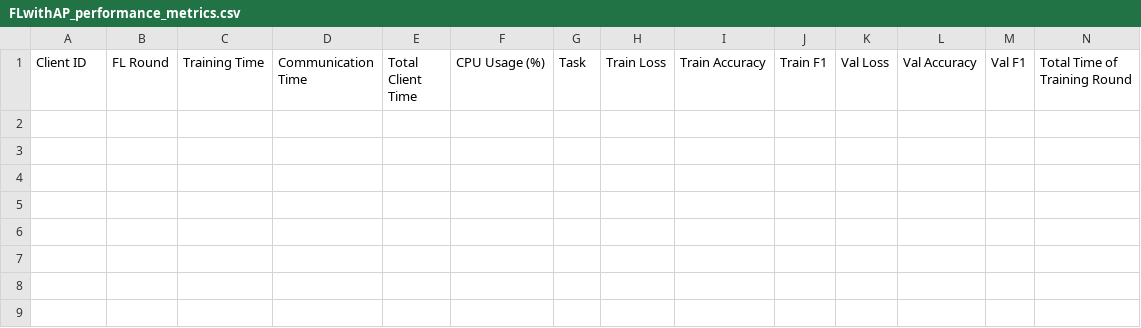
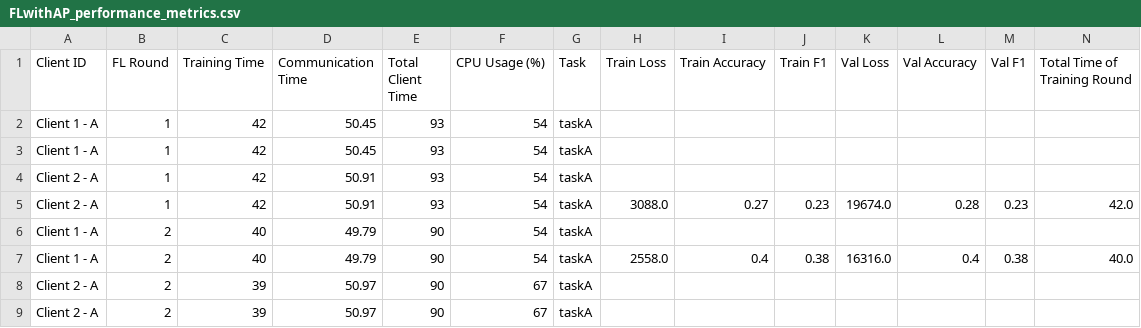
Before and after one commit to IvanComp/FedBench, a CSV file: 3. Message Compressor/performance/FLwithAP_performance_metrics.csv, drawn as a sheet; only a part is shown; rows hold the shown columns only; the diff names each change by its address in the sheet, - before the commit and + after, or states it on an @@ line.

Commit message:
Added the message compressor mechanism: from client to server

```diff
--- a/3. Message Compressor/performance/FLwithAP_performance_metrics.csv
+++ b/3. Message Compressor/performance/FLwithAP_performance_metrics.csv
+row 2: Client 1 - A | 1 | 42 | 50.45 | 93 | 54 | taskA
+row 3: Client 1 - A | 1 | 42 | 50.45 | 93 | 54 | taskA
+row 4: Client 2 - A | 1 | 42 | 50.91 | 93 | 54 | taskA
+row 5: Client 2 - A | 1 | 42 | 50.91 | 93 | 54 | taskA | 3088.0 | 0.27 | 0.23 | 19674.0 | 0.28 | 0.23 | 42.0
+row 6: Client 1 - A | 2 | 40 | 49.79 | 90 | 54 | taskA
+row 7: Client 1 - A | 2 | 40 | 49.79 | 90 | 54 | taskA | 2558.0 | 0.4 | 0.38 | 16316.0 | 0.4 | 0.38 | 40.0
+row 8: Client 2 - A | 2 | 39 | 50.97 | 90 | 67 | taskA
+row 9: Client 2 - A | 2 | 39 | 50.97 | 90 | 67 | taskA
```
Also changed, not shown: 12 other files.
